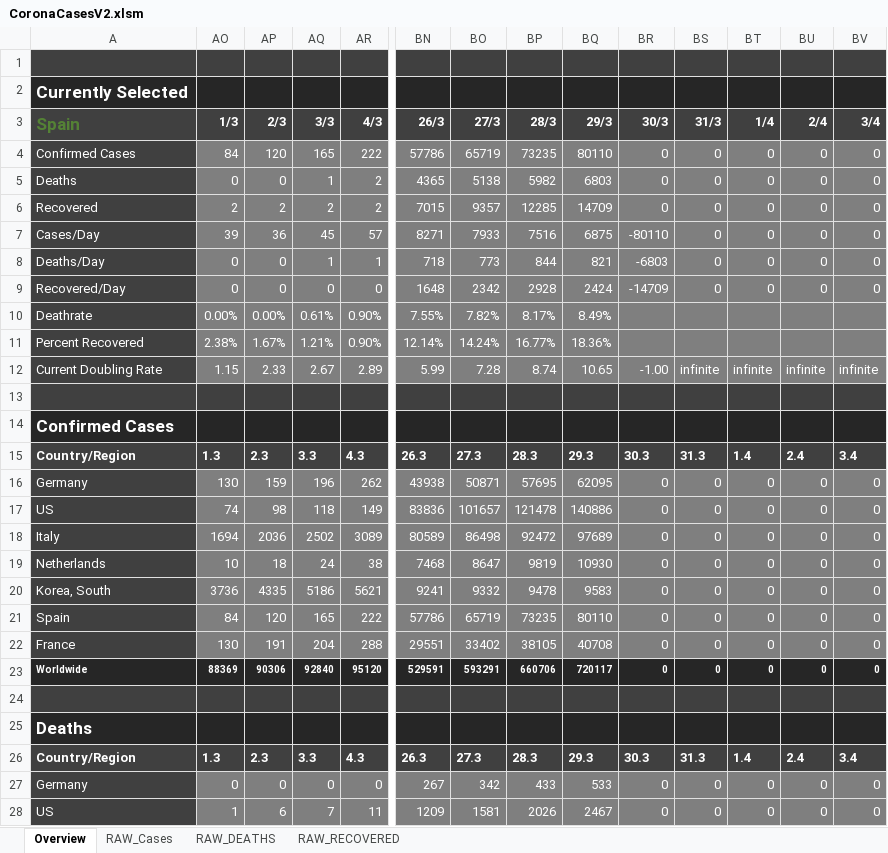
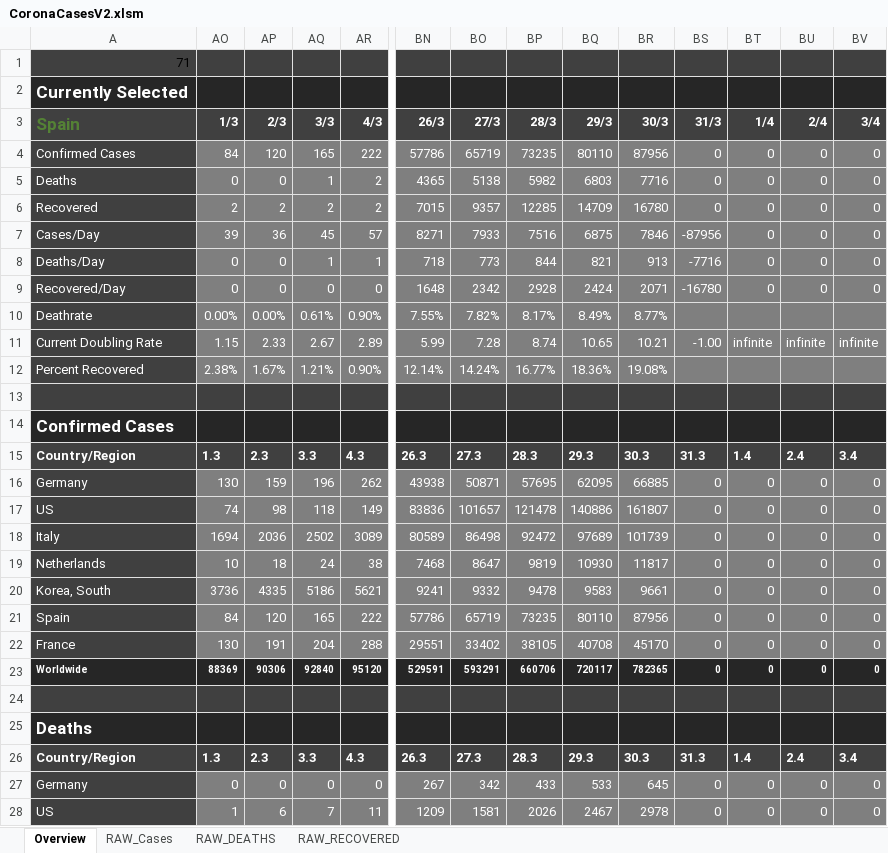
Before and after one commit to relief-melone/corona-cases, an Excel workbook: CoronaCasesV2.xlsm, sheet Overview, drawn as a sheet; only a part is shown, gaps mark what is left out; values as stored, in another font and other column widths than the file's, no borders; charts and pictures and conditional formats and table styles not drawn; removed rows and columns are numbered as before the commit, all else as after; rows hold the shown columns only; the diff covers the shown part only; the diff names each change by its address in the sheet, - before the commit and + after, or states it on an @@ line.

```diff
--- a/CoronaCasesV2.xlsm (sheet Overview)
+++ b/CoronaCasesV2.xlsm (sheet Overview)
-A1 (Spain): (empty)
+A1 (Spain): 71
-BR4 (30/3): 0
+BR4 (30/3): 87956
-BR5 (30/3): 0
+BR5 (30/3): 7716
-BR6 (30/3): 0
+BR6 (30/3): 16780
-BR7 (30/3): -80110
+BR7 (30/3): 7846
-BS7 (31/3): 0
+BS7 (31/3): -87956
-BR8 (30/3): -6803
+BR8 (30/3): 913
-BS8 (31/3): 0
+BS8 (31/3): -7716
-BR9 (30/3): -14709
+BR9 (30/3): 2071
-BS9 (31/3): 0
+BS9 (31/3): -16780
-BR10 (30/3): (empty)
+BR10 (30/3): 8.77%
+row 11: Current Doubling Rate | 1.15 | 2.33 | 2.67 | 2.89 | 5.99 | 7.28 | 8.74 | 10.65 | 10.21 | -1.00 | infinite | infinite | infinite
-BR12 (30/3): (empty)
+BR12 (30/3): 19.08%
-row 12: Current Doubling Rate | 1.15 | 2.33 | 2.67 | 2.89 | 5.99 | 7.28 | 8.74 | 10.65 | -1.00 | infinite | infinite | infinite | infinite
-BR16 (30/3): 0
+BR16 (30/3): 66885
-BR17 (30/3): 0
+BR17 (30/3): 161807
-BR18 (30/3): 0
+BR18 (30/3): 101739
-BR19 (30/3): 0
+BR19 (30/3): 11817
-BR20 (30/3): 0
+BR20 (30/3): 9661
-BR21 (30/3): 0
+BR21 (30/3): 87956
-BR22 (30/3): 0
+BR22 (30/3): 45170
-BR23 (30/3): 0
+BR23 (30/3): 782365
-BR27 (30/3): 0
+BR27 (30/3): 645
-BR28 (30/3): 0
+BR28 (30/3): 2978
```
Also changed, not shown: 13 edited cells elsewhere in this sheet, sheet RAW_DEATHS, sheet RAW_Cases, sheet RAW_RECOVERED, charts or pictures, 1 other file.
